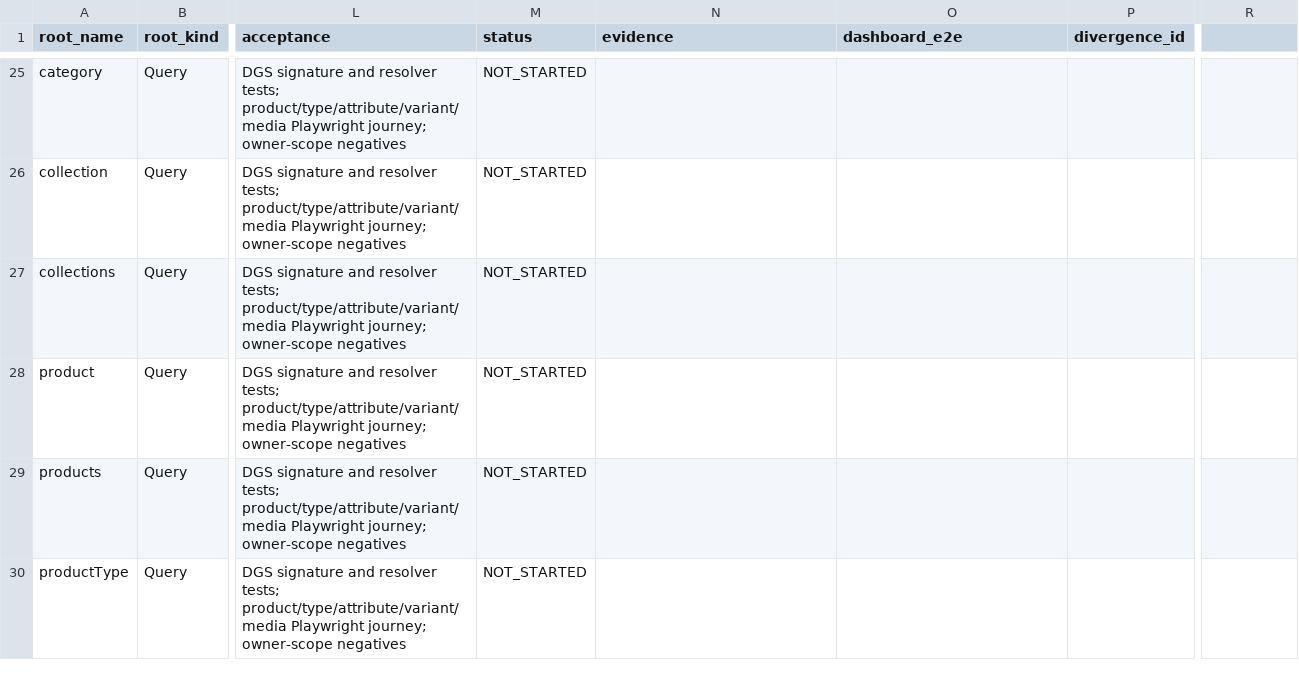
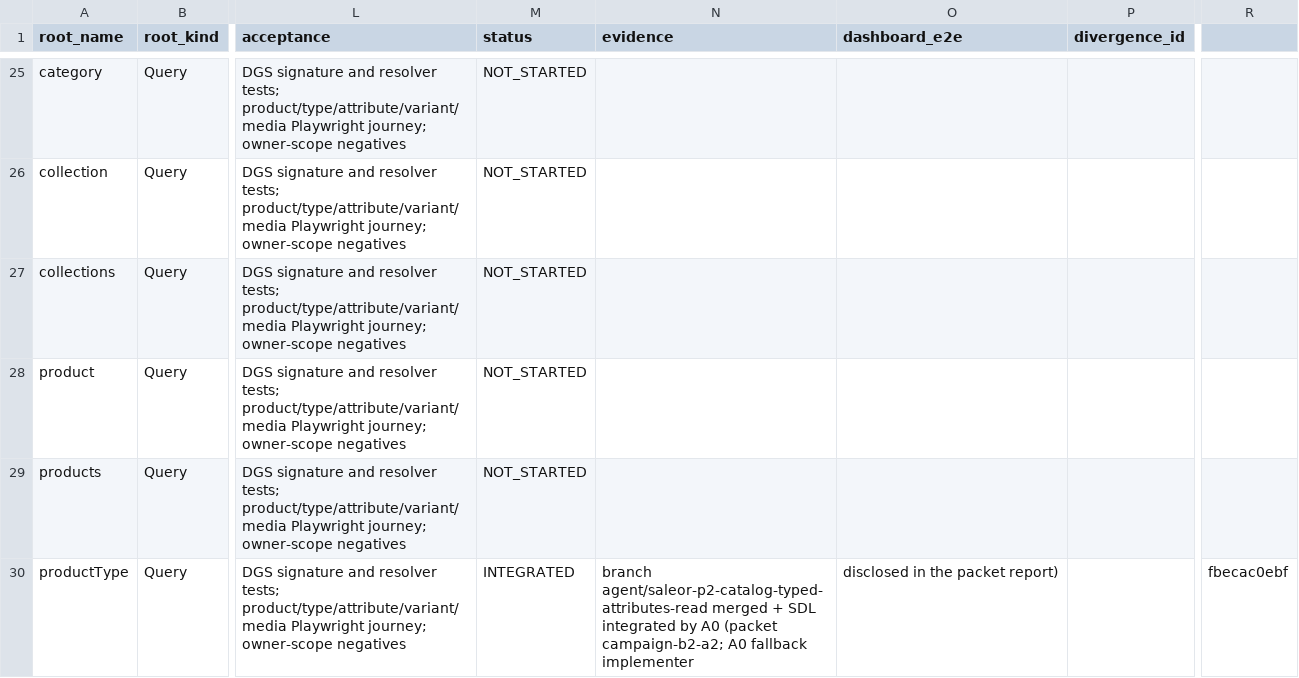
Before and after one commit to waelhe/app-java-v3, a CSV file: docs/governance/campaign/saleor-458-root-inventory.csv, drawn as a sheet; only a part is shown, gaps mark what is left out; the diff covers the shown part only; the diff names each change by its address in the sheet, - before the commit and + after, or states it on an @@ line.

Commit message:
docs(campaign): mark productType/productTypes INTEGRATED on the ledger (packet campaign-b2-a2)

```diff
--- a/docs/governance/campaign/saleor-458-root-inventory.csv
+++ b/docs/governance/campaign/saleor-458-root-inventory.csv
-M30 (status): NOT_STARTED
+M30 (status): INTEGRATED
-N30 (evidence): (empty)
+N30 (evidence): branch agent/saleor-p2-catalog-typed-attributes-read merged + SDL integrated by A0 (packet campaign-b2-a2; A0 fallback implementer
-O30 (dashboard_e2e): (empty)
+O30 (dashboard_e2e): disclosed in the packet report)
-R30: (empty)
+R30: fbecac0ebf
```
Also changed, not shown: 5 edited cells elsewhere in this file.
